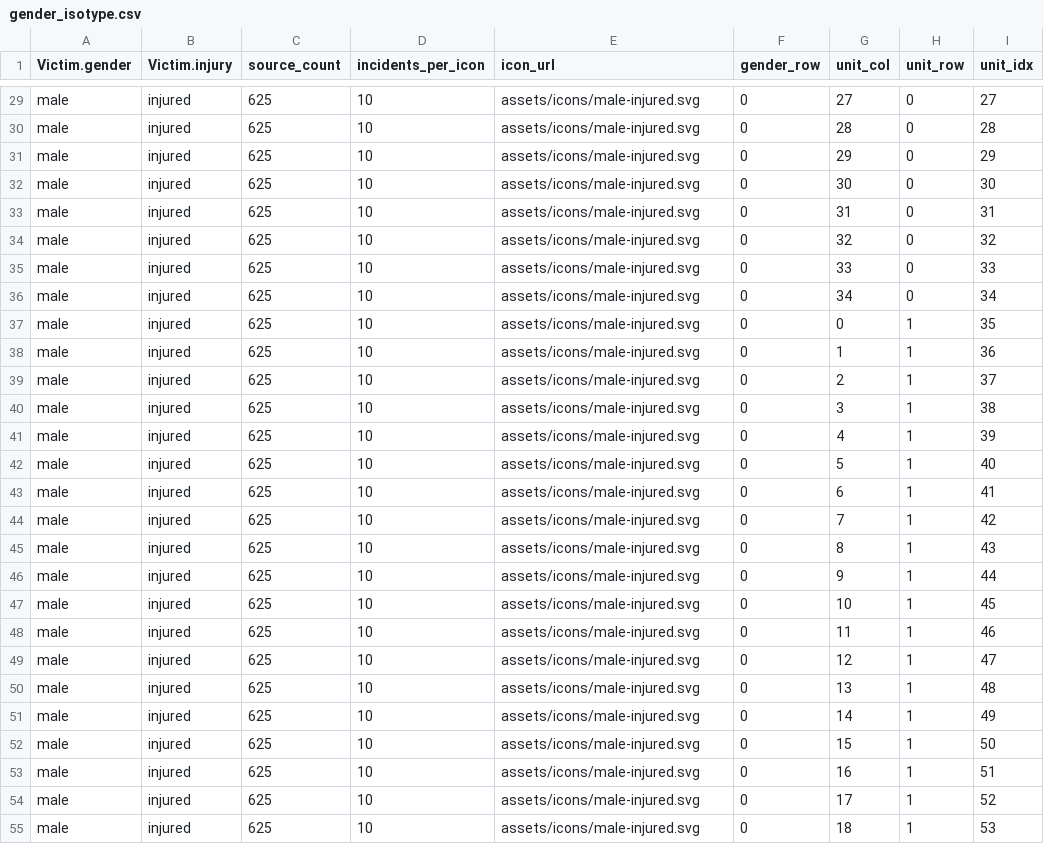
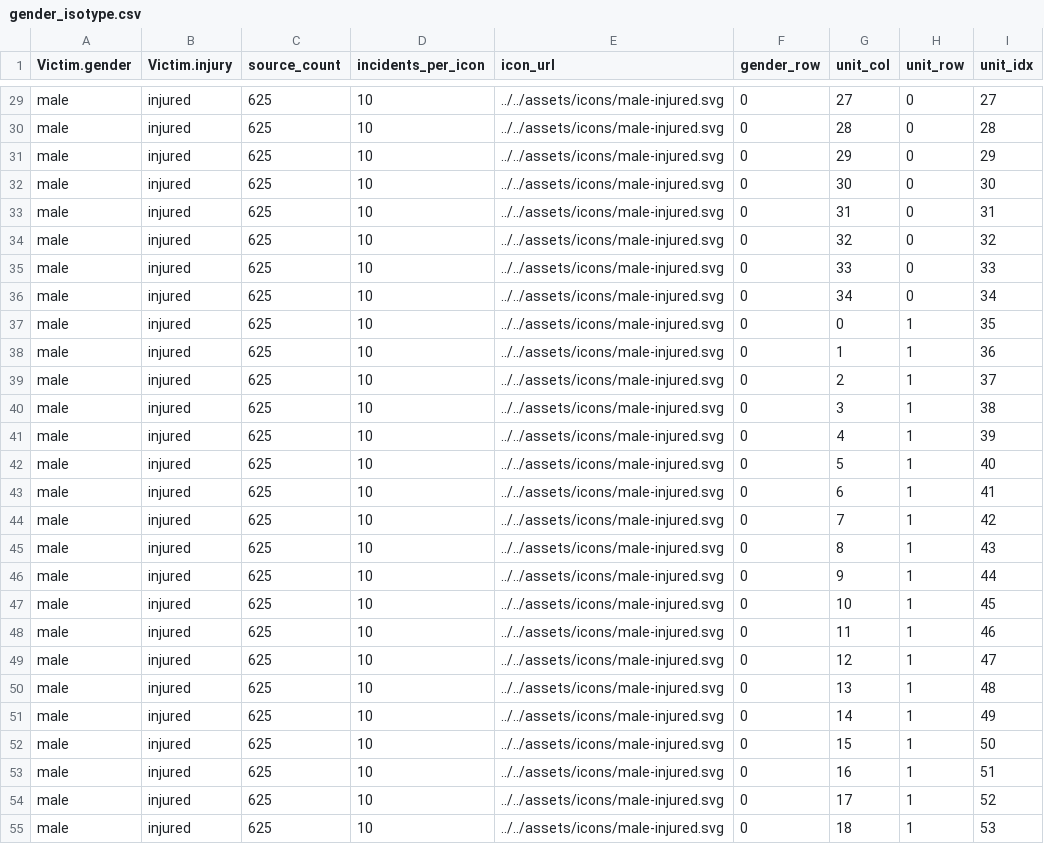
Before and after one commit to Chrisvaldar/FIT2179-Data-Visualisation-2, a CSV file: data/wrangled_data/gender_isotype.csv, drawn as a sheet; only a part is shown, gaps mark what is left out; the diff covers the shown part only; the diff names each change by its address in the sheet, - before the commit and + after, or states it on an @@ line.

```diff
--- a/data/wrangled_data/gender_isotype.csv
+++ b/data/wrangled_data/gender_isotype.csv
-E29:E55 (icon_url): assets/icons/male-injured.svg
+E29:E55 (icon_url): ../../assets/icons/male-injured.svg
```
Also changed, not shown: 91 edited cells elsewhere in this file, 19 other files.
